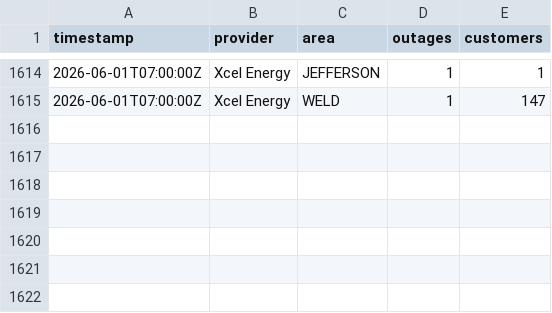
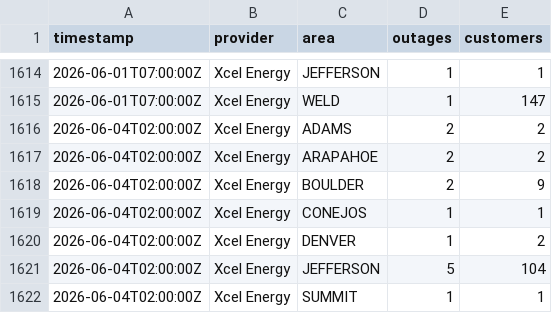
Before and after one commit to aachokey/denver-outages, a CSV file: outage-history.csv, drawn as a sheet; only a part is shown, gaps mark what is left out.

```diff
--- a/outage-history.csv
+++ b/outage-history.csv
@@ -1615 +1615,8 @@ timestamp,provider,area,outages,customers
 "2026-06-01T07:00:00Z","Xcel Energy","WELD",1,147
+"2026-06-04T02:00:00Z","Xcel Energy","ADAMS",2,2
+"2026-06-04T02:00:00Z","Xcel Energy","ARAPAHOE",2,2
+"2026-06-04T02:00:00Z","Xcel Energy","BOULDER",2,9
+"2026-06-04T02:00:00Z","Xcel Energy","CONEJOS",1,1
+"2026-06-04T02:00:00Z","Xcel Energy","DENVER",1,2
+"2026-06-04T02:00:00Z","Xcel Energy","JEFFERSON",5,104
+"2026-06-04T02:00:00Z","Xcel Energy","SUMMIT",1,1
```
Also changed, not shown: 3 other files.
